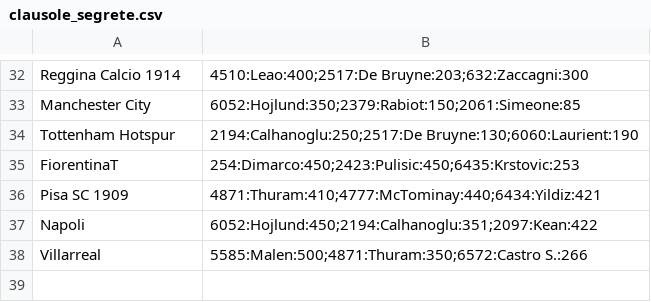
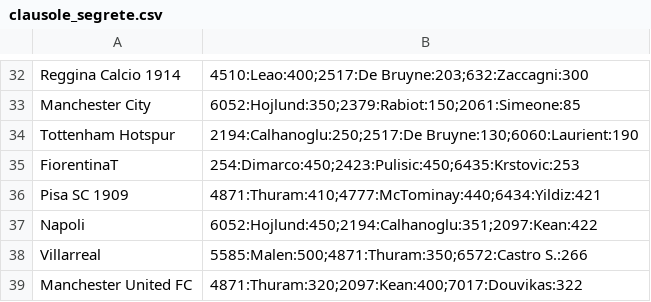
Before and after one commit to boo99ooq/LFM, a CSV file: clausole_segrete.csv, drawn as a sheet; only a part is shown, gaps mark what is left out.

Commit message:
Update Manchester United FC

```diff
--- a/clausole_segrete.csv
+++ b/clausole_segrete.csv
@@ -38 +38,2 @@ Napoli,6052:Hojlund:450;2194:Calhanoglu:351;2097:Kean:422
 Villarreal,5585:Malen:500;4871:Thuram:350;6572:Castro S.:266
+Manchester United FC,4871:Thuram:320;2097:Kean:400;7017:Douvikas:322
```
